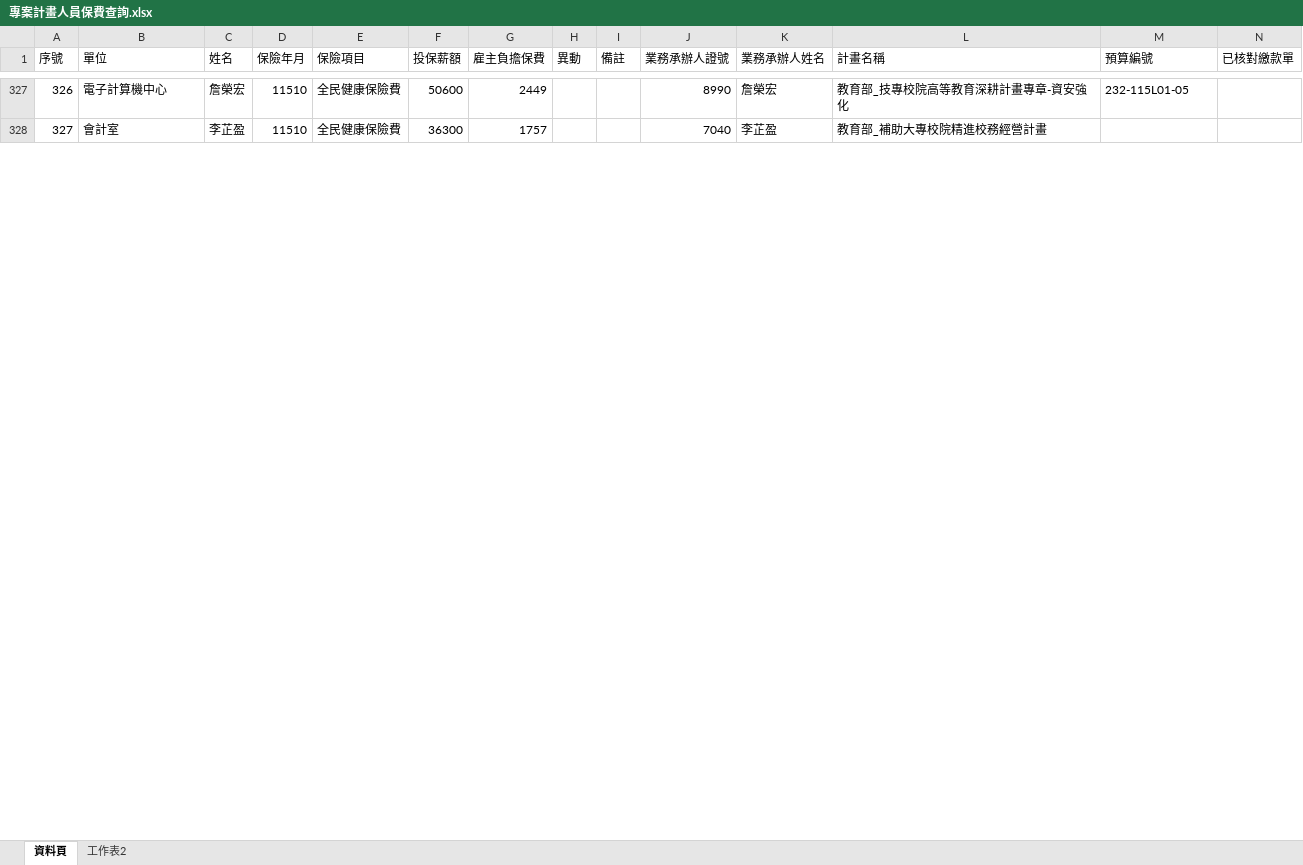
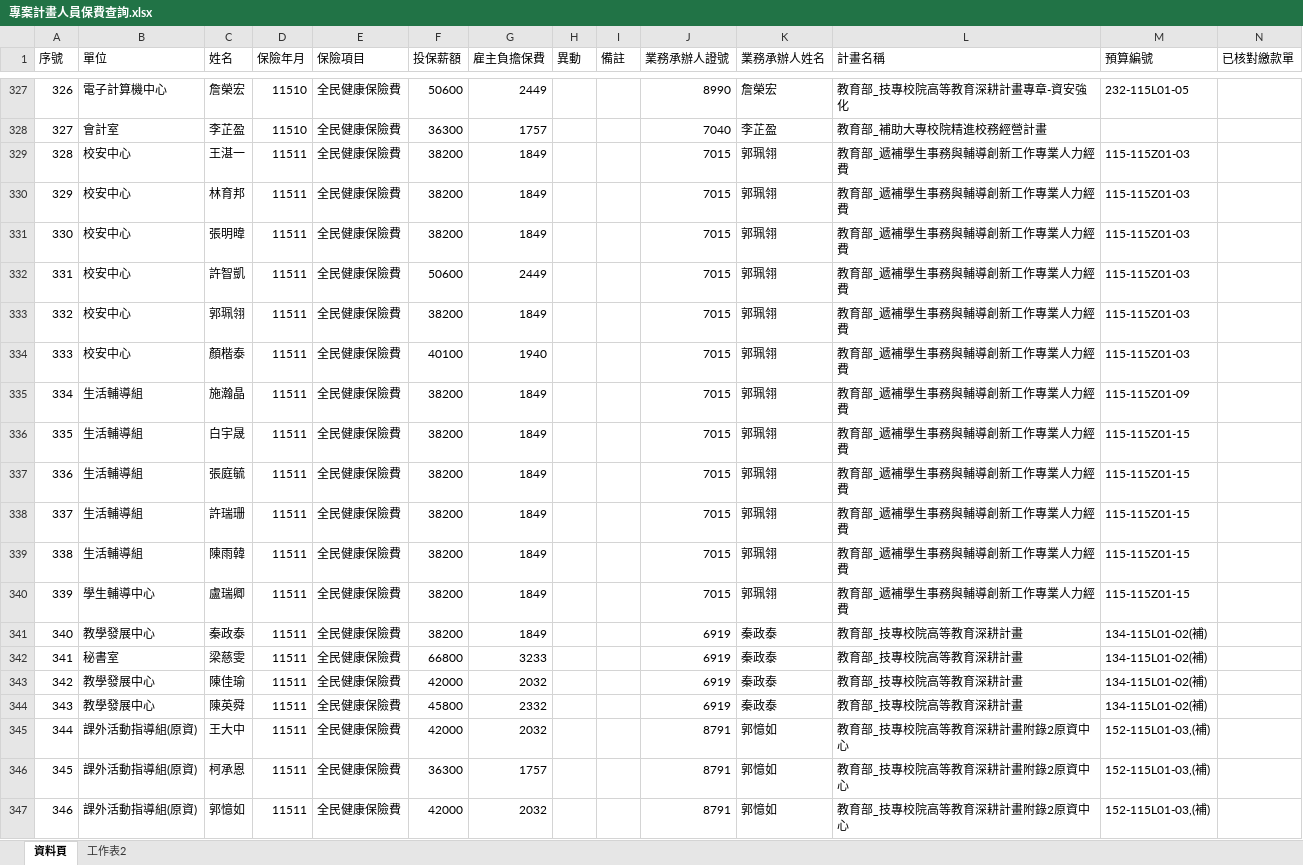
Before and after one commit to angellee09/Project_Insurance-premium, an Excel workbook: 專案計畫人員保費查詢.xlsx, sheet 資料頁, drawn as a sheet; only a part is shown, gaps mark what is left out; values as stored, in another font and other column widths than the file's, no cell formats; the diff covers the shown part only; the diff names each change by its address in the sheet, - before the commit and + after, or states it on an @@ line.

```diff
--- a/專案計畫人員保費查詢.xlsx (sheet 資料頁)
+++ b/專案計畫人員保費查詢.xlsx (sheet 資料頁)
+row 329: 328 | 校安中心 | 王湛一 | 11511 | 全民健康保險費 | 38200 | 1849 |  |  | 7015 | 郭珮翎 | 教育部_遞補學生事務與輔導創新工作專業人力經費 | 115-115Z01-03
+row 330: 329 | 校安中心 | 林育邦 | 11511 | 全民健康保險費 | 38200 | 1849 |  |  | 7015 | 郭珮翎 | 教育部_遞補學生事務與輔導創新工作專業人力經費 | 115-115Z01-03
+row 331: 330 | 校安中心 | 張明暐 | 11511 | 全民健康保險費 | 38200 | 1849 |  |  | 7015 | 郭珮翎 | 教育部_遞補學生事務與輔導創新工作專業人力經費 | 115-115Z01-03
+row 332: 331 | 校安中心 | 許智凱 | 11511 | 全民健康保險費 | 50600 | 2449 |  |  | 7015 | 郭珮翎 | 教育部_遞補學生事務與輔導創新工作專業人力經費 | 115-115Z01-03
+row 333: 332 | 校安中心 | 郭珮翎 | 11511 | 全民健康保險費 | 38200 | 1849 |  |  | 7015 | 郭珮翎 | 教育部_遞補學生事務與輔導創新工作專業人力經費 | 115-115Z01-03
+row 334: 333 | 校安中心 | 顏楷泰 | 11511 | 全民健康保險費 | 40100 | 1940 |  |  | 7015 | 郭珮翎 | 教育部_遞補學生事務與輔導創新工作專業人力經費 | 115-115Z01-03
+row 335: 334 | 生活輔導組 | 施瀚晶 | 11511 | 全民健康保險費 | 38200 | 1849 |  |  | 7015 | 郭珮翎 | 教育部_遞補學生事務與輔導創新工作專業人力經費 | 115-115Z01-09
+row 336: 335 | 生活輔導組 | 白宇晟 | 11511 | 全民健康保險費 | 38200 | 1849 |  |  | 7015 | 郭珮翎 | 教育部_遞補學生事務與輔導創新工作專業人力經費 | 115-115Z01-15
+row 337: 336 | 生活輔導組 | 張庭毓 | 11511 | 全民健康保險費 | 38200 | 1849 |  |  | 7015 | 郭珮翎 | 教育部_遞補學生事務與輔導創新工作專業人力經費 | 115-115Z01-15
+row 338: 337 | 生活輔導組 | 許瑞珊 | 11511 | 全民健康保險費 | 38200 | 1849 |  |  | 7015 | 郭珮翎 | 教育部_遞補學生事務與輔導創新工作專業人力經費 | 115-115Z01-15
+row 339: 338 | 生活輔導組 | 陳雨韓 | 11511 | 全民健康保險費 | 38200 | 1849 |  |  | 7015 | 郭珮翎 | 教育部_遞補學生事務與輔導創新工作專業人力經費 | 115-115Z01-15
+row 340: 339 | 學生輔導中心 | 盧瑞卿 | 11511 | 全民健康保險費 | 38200 | 1849 |  |  | 7015 | 郭珮翎 | 教育部_遞補學生事務與輔導創新工作專業人力經費 | 115-115Z01-15
+row 341: 340 | 教學發展中心 | 秦政泰 | 11511 | 全民健康保險費 | 38200 | 1849 |  |  | 6919 | 秦政泰 | 教育部_技專校院高等教育深耕計畫 | 134-115L01-02(補)
+row 342: 341 | 秘書室 | 梁慈雯 | 11511 | 全民健康保險費 | 66800 | 3233 |  |  | 6919 | 秦政泰 | 教育部_技專校院高等教育深耕計畫 | 134-115L01-02(補)
+row 343: 342 | 教學發展中心 | 陳佳瑜 | 11511 | 全民健康保險費 | 42000 | 2032 |  |  | 6919 | 秦政泰 | 教育部_技專校院高等教育深耕計畫 | 134-115L01-02(補)
+row 344: 343 | 教學發展中心 | 陳英舜 | 11511 | 全民健康保險費 | 45800 | 2332 |  |  | 6919 | 秦政泰 | 教育部_技專校院高等教育深耕計畫 | 134-115L01-02(補)
+row 345: 344 | 課外活動指導組(原資) | 王大中 | 11511 | 全民健康保險費 | 42000 | 2032 |  |  | 8791 | 郭憶如 | 教育部_技專校院高等教育深耕計畫附錄2原資中心 | 152-115L01-03,(補)
+row 346: 345 | 課外活動指導組(原資) | 柯承恩 | 11511 | 全民健康保險費 | 36300 | 1757 |  |  | 8791 | 郭憶如 | 教育部_技專校院高等教育深耕計畫附錄2原資中心 | 152-115L01-03,(補)
+row 347: 346 | 課外活動指導組(原資) | 郭憶如 | 11511 | 全民健康保險費 | 42000 | 2032 |  |  | 8791 | 郭憶如 | 教育部_技專校院高等教育深耕計畫附錄2原資中心 | 152-115L01-03,(補)
```
Also changed, not shown: 74 added rows, 24 edited cells and row numbers in column A elsewhere in this sheet, cell formats.
